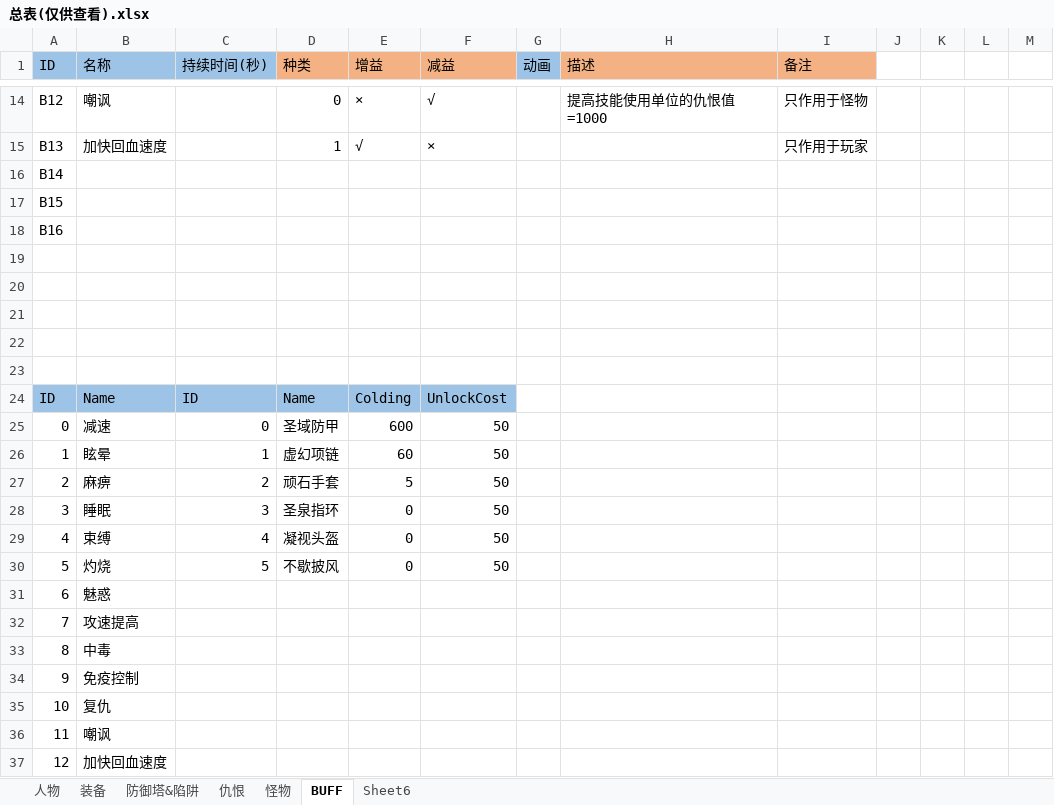
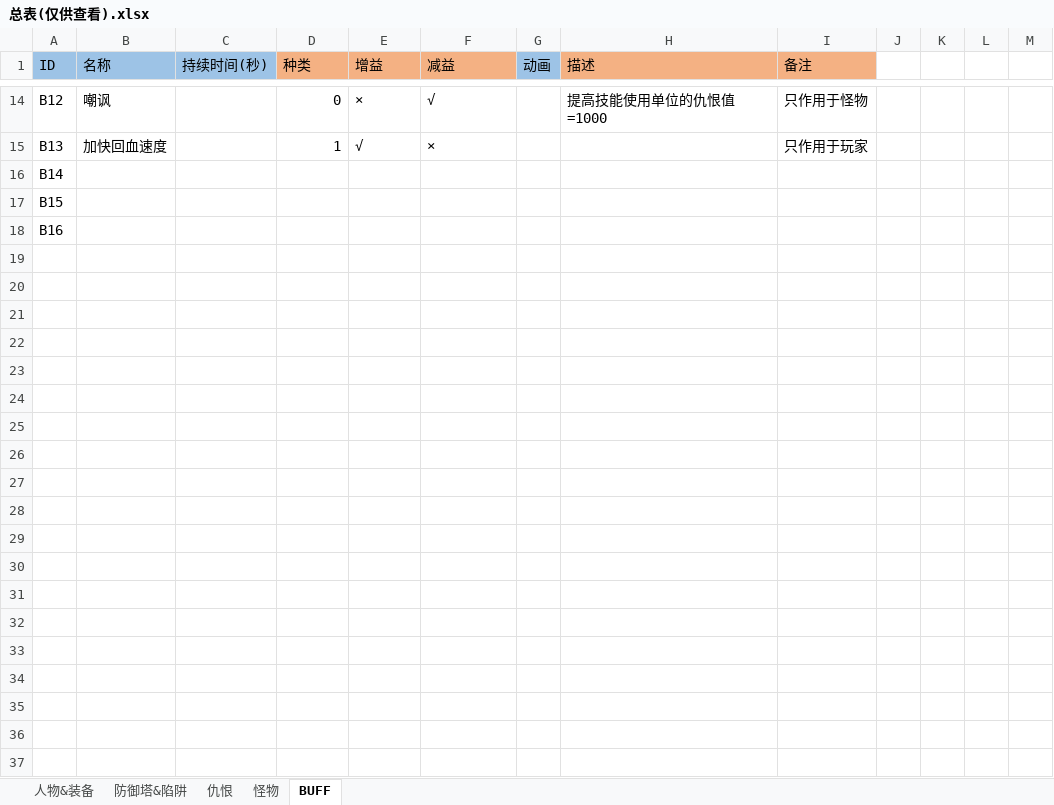
Before and after one commit to ima-games/ATD, an Excel workbook: Assets/Excel/总表(仅供查看).xlsx, sheet BUFF, drawn as a sheet; only a part is shown, gaps mark what is left out; values as stored, in another font and other column widths than the file's, no borders; the diff names each change by its address in the sheet, - before the commit and + after, or states it on an @@ line.

```diff
--- a/Assets/Excel/总表(仅供查看).xlsx (sheet BUFF)
+++ b/Assets/Excel/总表(仅供查看).xlsx (sheet BUFF)
-sheet tab: 人物
+sheet tab: 人物&装备
-sheet tab: 装备
-sheet tab: Sheet6
-row 19: (empty)
-row 20: (empty)
-row 21: (empty)
-row 22: (empty)
-row 23: (empty)
-row 24: ID | Name | ID | Name | Colding | UnlockCost
-row 25: 0 | 减速 | 0 | 圣域防甲 | 600 | 50
-row 26: 1 | 眩晕 | 1 | 虚幻项链 | 60 | 50
-row 27: 2 | 麻痹 | 2 | 顽石手套 | 5 | 50
-row 28: 3 | 睡眠 | 3 | 圣泉指环 | 0 | 50
-row 29: 4 | 束缚 | 4 | 凝视头盔 | 0 | 50
-row 30: 5 | 灼烧 | 5 | 不歇披风 | 0 | 50
-row 31: 6 | 魅惑
-row 32: 7 | 攻速提高
-row 33: 8 | 中毒
-row 34: 9 | 免疫控制
-row 35: 10 | 复仇
-row 36: 11 | 嘲讽
-row 37: 12 | 加快回血速度
```
Also changed, not shown: sheet 怪物, Assets/Excel/TowerTrap.xlsx, 3 other files.
